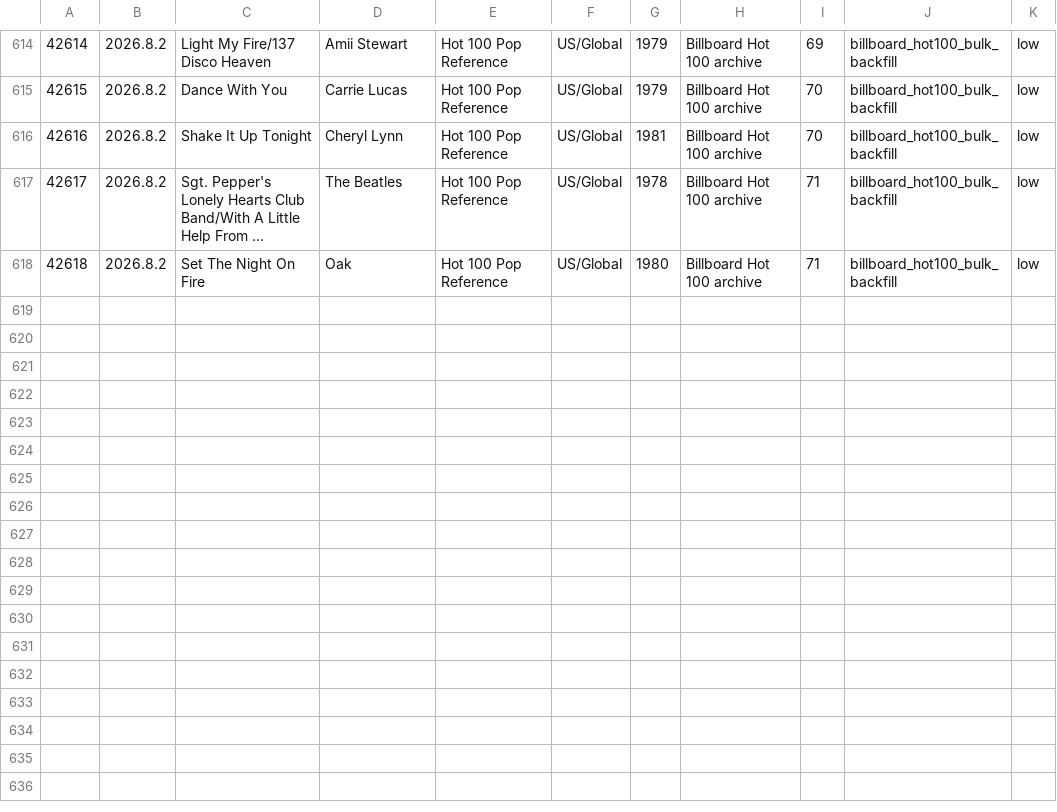
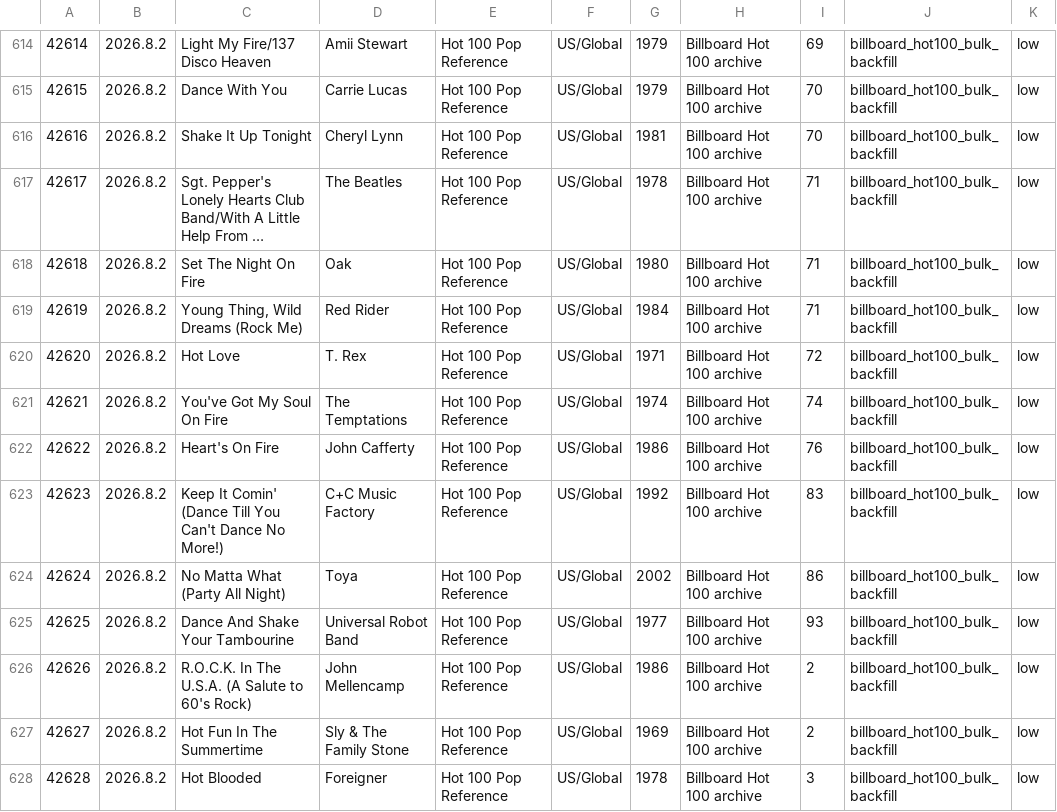
Before and after one commit to AhnYoungseok/producing, a CSV file: cloud_ledger/sheet_chunks/song_library_sheet_part_013.csv, drawn as a sheet; only a part is shown, gaps mark what is left out; long unchanged cells end in ….

```diff
--- a/cloud_ledger/sheet_chunks/song_library_sheet_part_013.csv
+++ b/cloud_ledger/sheet_chunks/song_library_sheet_part_013.csv
@@ -618 +618,11 @@
 42618,2026.8.2,Set The Night On Fire,Oak,Hot 100 Pop Reference,US/Global,1980,Billboard Hot 100 archive,71,billboard_hot100_bulk_backfill,low
+42619,2026.8.2,"Young Thing, Wild Dreams (Rock Me)",Red Rider,Hot 100 Pop Reference,US/Global,1984,Billboard Hot 100 archive,71,billboard_hot100_bulk_backfill,low
+42620,2026.8.2,Hot Love,T. Rex,Hot 100 Pop Reference,US/Global,1971,Billboard Hot 100 archive,72,billboard_hot100_bulk_backfill,low
+42621,2026.8.2,You've Got My Soul On Fire,The Temptations,Hot 100 Pop Reference,US/Global,1974,Billboard Hot 100 archive,74,billboard_hot100_bulk_backfill,low
+42622,2026.8.2,Heart's On Fire,John Cafferty,Hot 100 Pop Reference,US/Global,1986,Billboard Hot 100 archive,76,billboard_hot100_bulk_backfill,low
+42623,2026.8.2,Keep It Comin' (Dance Till You Can't Dance No More!),C+C Music Factory,Hot 100 Pop Reference,US/Global,1992,Billboard Hot 100 archive,83,billboard_hot100_bulk_backfill,low
+42624,2026.8.2,No Matta What (Party All Night),Toya,Hot 100 Pop Reference,US/Global,2002,Billboard Hot 100 archive,86,billboard_hot100_bulk_backfill,low
+42625,2026.8.2,Dance And Shake Your Tambourine,Universal Robot Band,Hot 100 Pop Reference,US/Global,1977,Billboard Hot 100 archive,93,billboard_hot100_bulk_backfill,low
+42626,2026.8.2,R.O.C.K. In The U.S.A. (A Salute to 60's Rock),John Mellencamp,Hot 100 Pop Reference,US/Global,1986,Billboard Hot 100 archive,2,billboard_hot100_bulk_backfill,low
+42627,2026.8.2,Hot Fun In The Summertime,Sly & The Family Stone,Hot 100 Pop Reference,US/Global,1969,Billboard Hot 100 archive,2,billboard_hot100_bulk_backfill,low
+42628,2026.8.2,Hot Blooded,Foreigner,Hot 100 Pop Reference,US/Global,1978,Billboard Hot 100 archive,3,billboard_hot100_bulk_backfill,low
```
Also changed, not shown: cloud_ledger/sheet_chunks/summary_sheet.csv, cloud_ledger/summary.csv, 1 other file.
